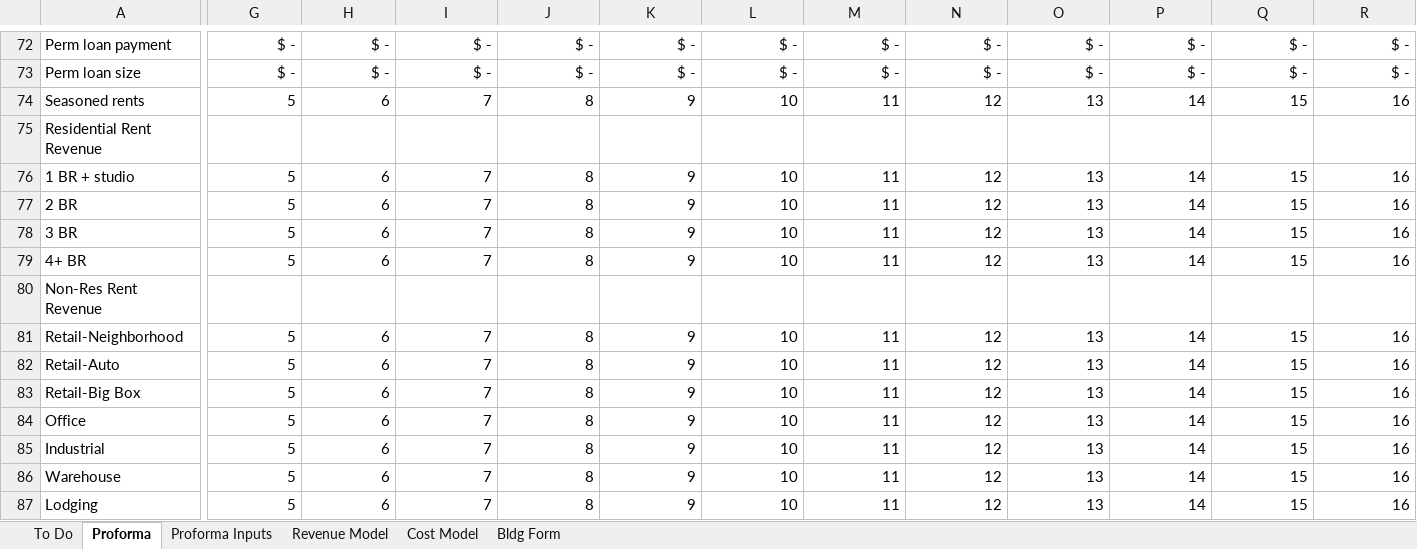
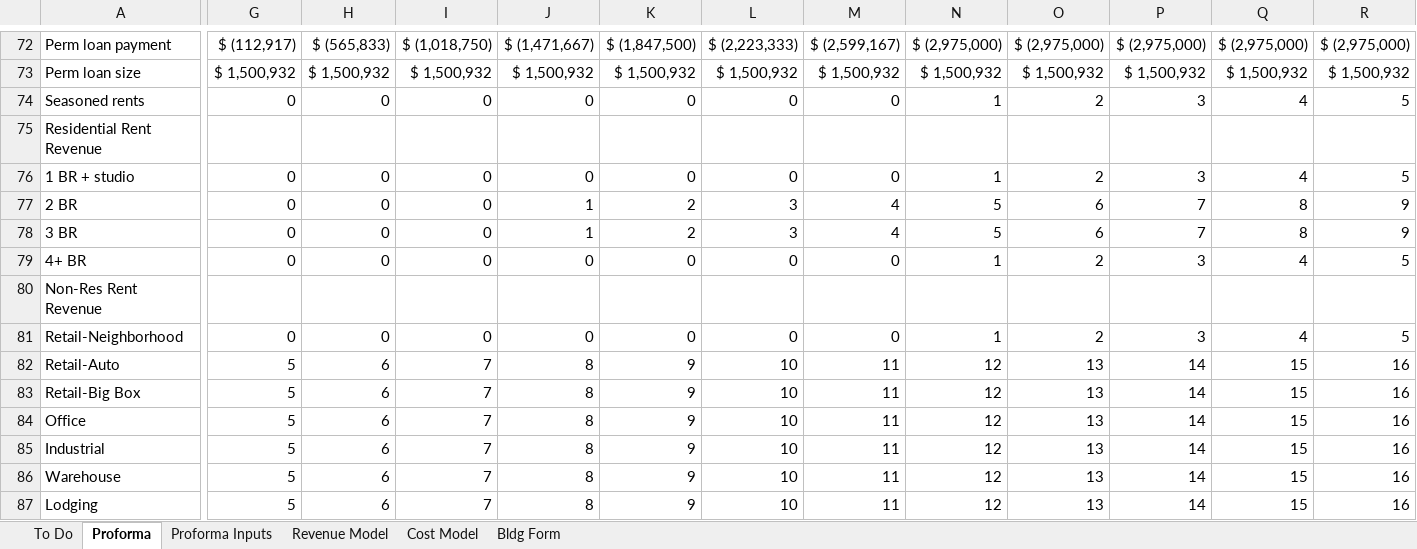
Before and after one commit to psrc/urbansim, an Excel workbook: urbansim_parcel/proposal/proforma.xlsx, sheet Proforma, drawn as a sheet; only a part is shown, gaps mark what is left out; values as stored, in another font and other column widths than the file's, no borders; removed rows and columns are numbered as before the commit, all else as after; rows hold the shown columns only; the diff covers the shown part only; the diff names each change by its address in the sheet, - before the commit and + after, or states it on an @@ line.

Commit message:
almost the same!
git-svn-id: https://svn.urbansim.org/src/trunk@18018 1513fa5d-83ce-422e-ae47-6967bb0fb594

```diff
--- a/urbansim_parcel/proposal/proforma.xlsx (sheet Proforma)
+++ b/urbansim_parcel/proposal/proforma.xlsx (sheet Proforma)
-G72: $ -
+G72: $ (112,917)
-H72: $ -
+H72: $ (565,833)
-I72: $ -
+I72: $ (1,018,750)
-J72: $ -
+J72: $ (1,471,667)
-K72: $ -
+K72: $ (1,847,500)
-L72: $ -
+L72: $ (2,223,333)
-M72: $ -
+M72: $ (2,599,167)
-N72: $ -
+N72: $ (2,975,000)
-O72: $ -
+O72: $ (2,975,000)
-P72: $ -
+P72: $ (2,975,000)
-Q72: $ -
+Q72: $ (2,975,000)
-R72: $ -
+R72: $ (2,975,000)
-row 73: Perm loan size | $ - | $ - | $ - | $ - | $ - | $ - | $ - | $ - | $ - | $ - | $ - | $ -
-row 74: Seasoned rents | 5 | 6 | 7 | 8 | 9 | 10 | 11 | 12 | 13 | 14 | 15 | 16
+row 73: Perm loan size | $ 1,500,932 | $ 1,500,932 | $ 1,500,932 | $ 1,500,932 | $ 1,500,932 | $ 1,500,932 | $ 1,500,932 | $ 1,500,932 | $ 1,500,932 | $ 1,500,932 | $ 1,500,932 | $ 1,500,932
+row 74: Seasoned rents | 0 | 0 | 0 | 0 | 0 | 0 | 0 | 1 | 2 | 3 | 4 | 5
-row 76: 1 BR + studio | 5 | 6 | 7 | 8 | 9 | 10 | 11 | 12 | 13 | 14 | 15 | 16
-row 77: 2 BR | 5 | 6 | 7 | 8 | 9 | 10 | 11 | 12 | 13 | 14 | 15 | 16
-row 78: 3 BR | 5 | 6 | 7 | 8 | 9 | 10 | 11 | 12 | 13 | 14 | 15 | 16
-row 79: 4+ BR | 5 | 6 | 7 | 8 | 9 | 10 | 11 | 12 | 13 | 14 | 15 | 16
+row 76: 1 BR + studio | 0 | 0 | 0 | 0 | 0 | 0 | 0 | 1 | 2 | 3 | 4 | 5
+row 77: 2 BR | 0 | 0 | 0 | 1 | 2 | 3 | 4 | 5 | 6 | 7 | 8 | 9
+row 78: 3 BR | 0 | 0 | 0 | 1 | 2 | 3 | 4 | 5 | 6 | 7 | 8 | 9
+row 79: 4+ BR | 0 | 0 | 0 | 0 | 0 | 0 | 0 | 1 | 2 | 3 | 4 | 5
-row 81: Retail-Neighborhood | 5 | 6 | 7 | 8 | 9 | 10 | 11 | 12 | 13 | 14 | 15 | 16
+row 81: Retail-Neighborhood | 0 | 0 | 0 | 0 | 0 | 0 | 0 | 1 | 2 | 3 | 4 | 5
```
Also changed, not shown: 449 edited cells elsewhere in this sheet, sheet Proforma Inputs, formulas that keep their value, 1 other file.
